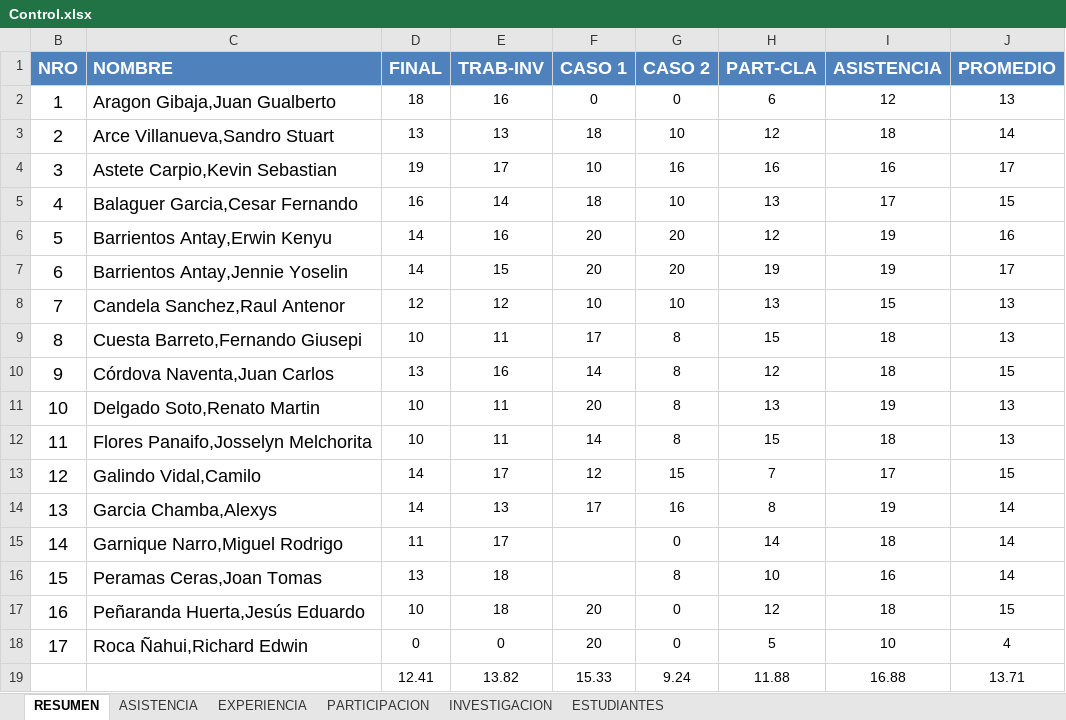
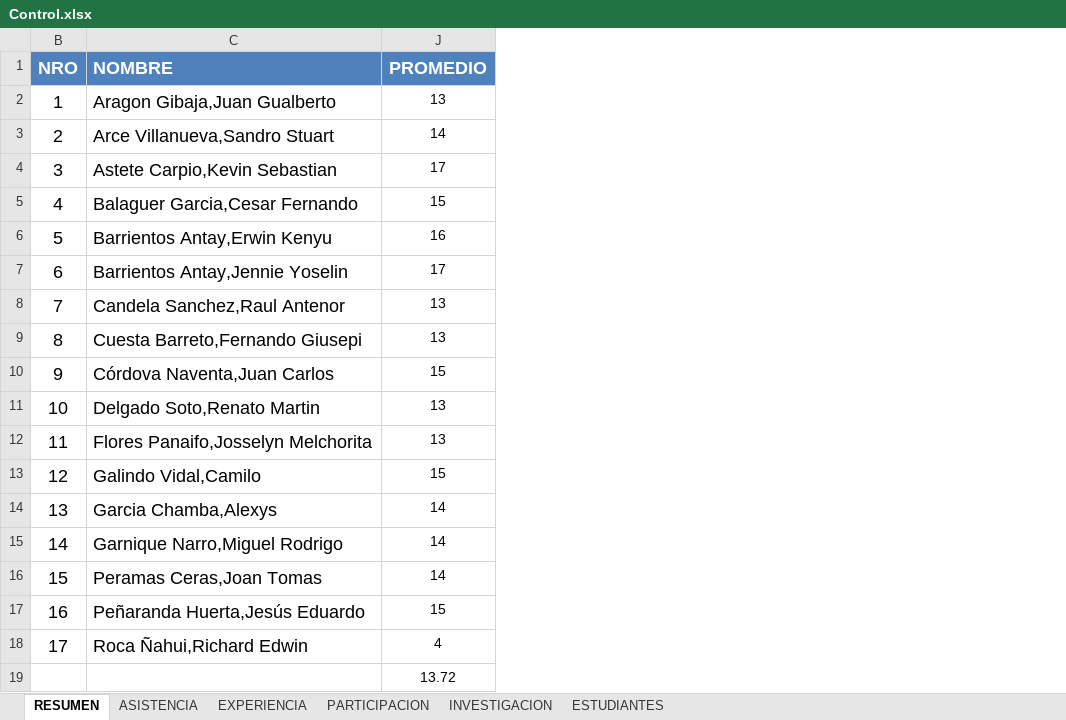
Before and after one commit to gcoronelc/UCS_TDP_2016-6, an Excel workbook: Docs/Control.xlsx, sheet RESUMEN, drawn as a sheet; values as stored, in another font and other column widths than the file's, no borders; the diff names each change by its address in the sheet, - before the commit and + after, or states it on an @@ line.

```diff
--- a/Docs/Control.xlsx (sheet RESUMEN)
+++ b/Docs/Control.xlsx (sheet RESUMEN)
@@ column D (FINAL) hidden, rows 2-19: 18 | 13 | 19 | 16 | 14 | 14 | 12 | 10 | 13 | 10 | 10 | 14 | 14 | 11 | 13 | 10 | 0 | 12.41 @@
@@ column E (TRAB-INV) hidden, rows 2-19: 16 | 13 | 17 | 14 | 16 | 15 | 12 | 11 | 16 | 11 | 11 | 17 | 13 | 17 | 18 | 18 | 0 | 13.82 @@
@@ column F (CASO 1) hidden, rows 2-19: 0 | 18 | 10 | 18 | 20 | 20 | 10 | 17 | 14 | 20 | 14 | 12 | 17 |  |  | 20 | 20 | 15.33 @@
@@ column G (CASO 2) hidden, rows 2-19: 0 | 10 | 16 | 10 | 20 | 20 | 10 | 8 | 8 | 8 | 8 | 15 | 16 | 0 | 8 | 0 | 0 | 9.24 @@
@@ column H (PART-CLA) hidden, rows 2-19: 6 | 12 | 16 | 13 | 12 | 19 | 13 | 15 | 12 | 13 | 15 | 7 | 8 | 14 | 10 | 12 | 5 | 11.88 @@
@@ column I (ASISTENCIA) hidden, rows 2-19: 12 | 18 | 16 | 17 | 19 | 19 | 15 | 18 | 18 | 19 | 18 | 17 | 19 | 18 | 16 | 18 | 10 | 16.88 @@
-J19 (PROMEDIO): 13.71
+J19 (PROMEDIO): 13.72
```
Also changed, not shown: sheet ASISTENCIA, hidden cells, 1 other file.
